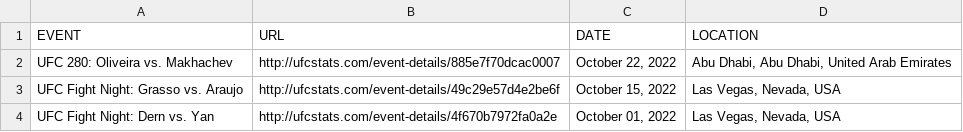
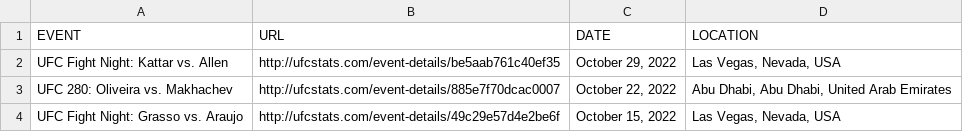
Before and after one commit to rajdesai1/UFC-Stats-Scrap, a CSV file: ufc_event_details.csv, drawn as a sheet; only a part is shown; the shorter side is filled out with more unchanged rows.

```diff
--- a/ufc_event_details.csv
+++ b/ufc_event_details.csv
@@ -1,2 +1,3 @@
 EVENT,URL,DATE,LOCATION
+UFC Fight Night: Kattar vs. Allen,http://ufcstats.com/event-details/be5aab761c40ef35,"October 29, 2022","Las Vegas, Nevada, USA"
 UFC 280: Oliveira vs. Makhachev,http://ufcstats.com/event-details/885e7f70dcac0007,"October 22, 2022","Abu Dhabi, Abu Dhabi, United Arab Emirates"
```
Also changed, not shown: ufc_fight_details.csv, 1 other file.
